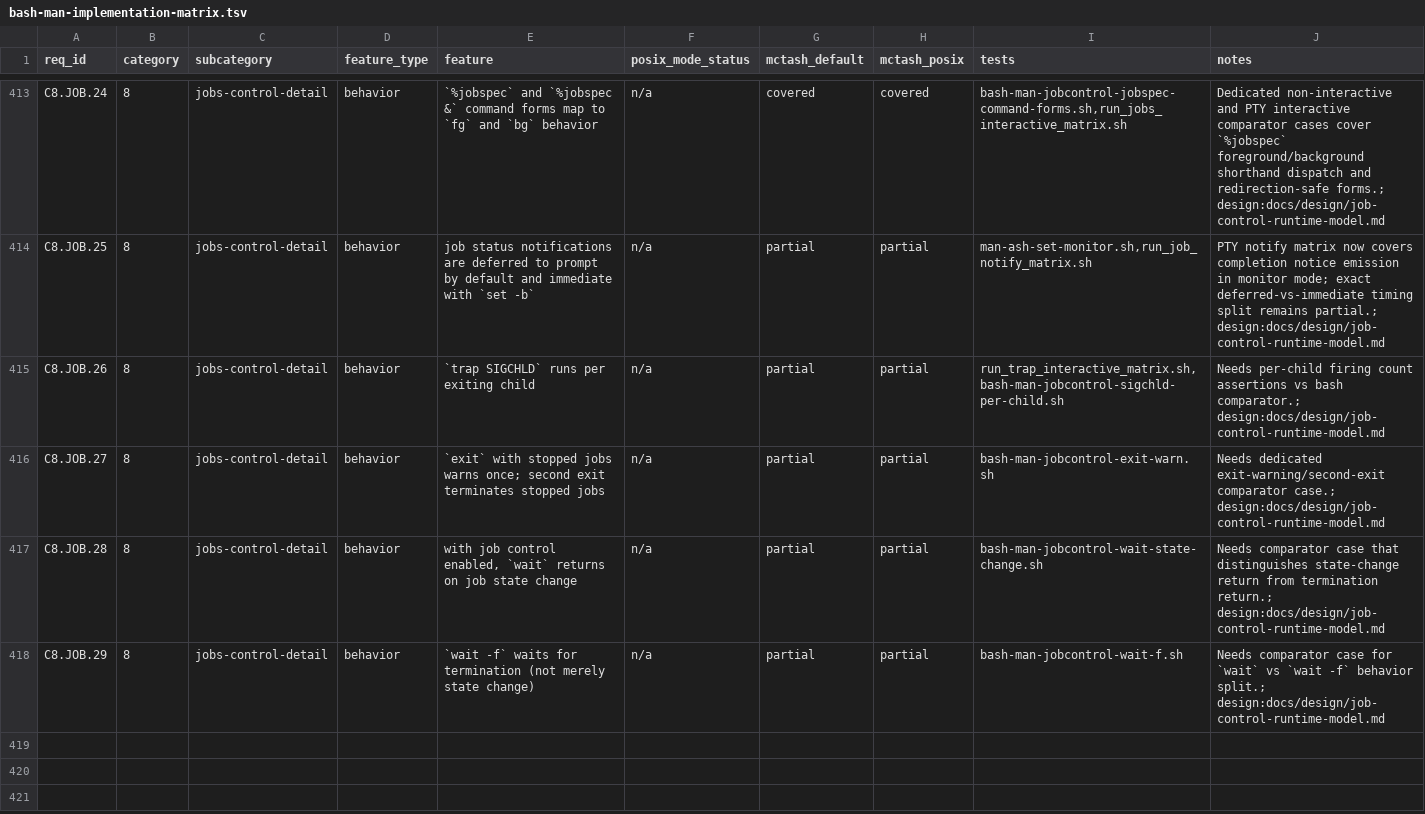
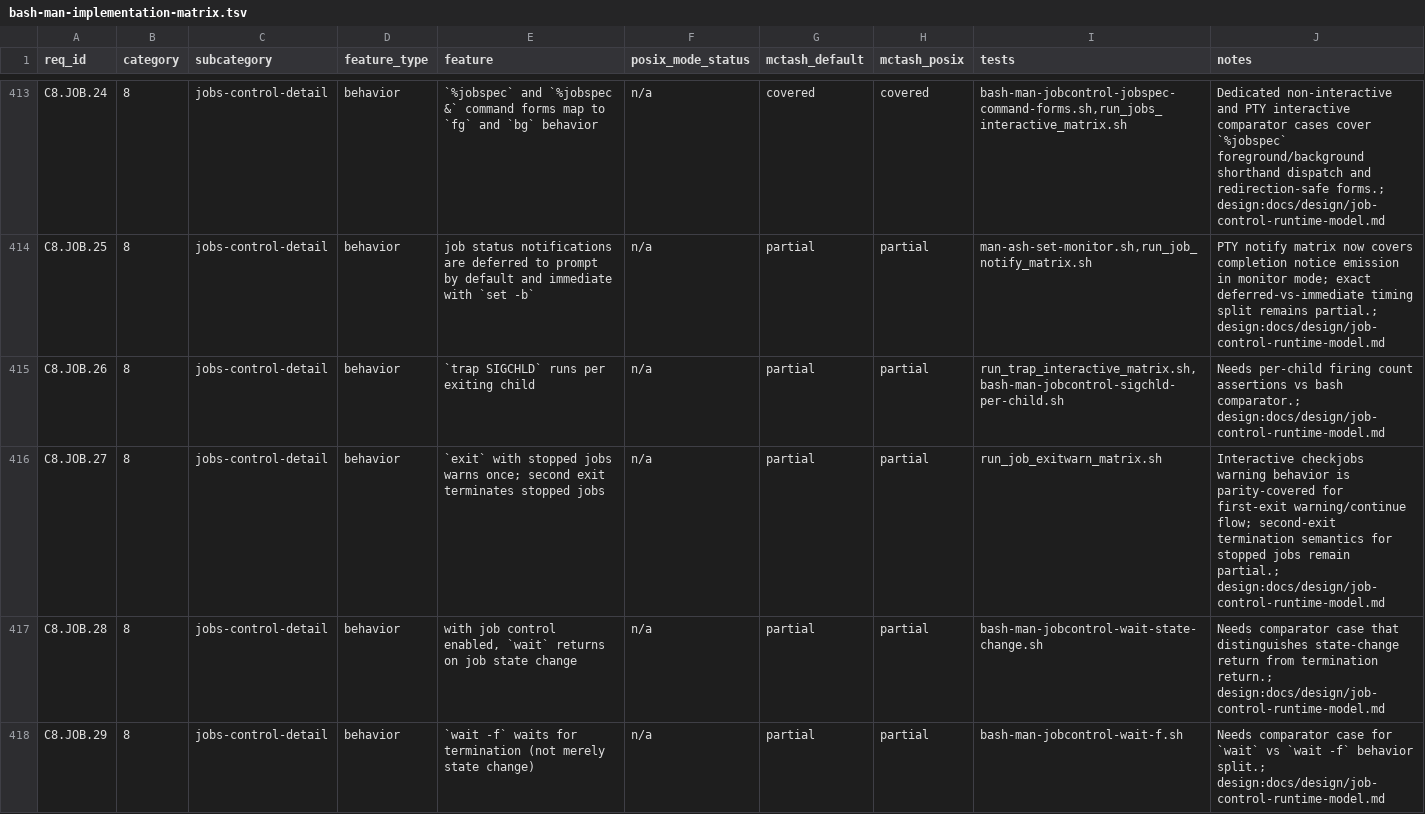
Before and after one commit to samliddicott/mcpash, a TSV file: docs/specs/bash-man-implementation-matrix.tsv, drawn as a sheet; only a part is shown, gaps mark what is left out.

Commit message:
Add interactive checkjobs exit-warning parity harness and partial C8.JOB.27 runtime support

```diff
--- a/docs/specs/bash-man-implementation-matrix.tsv
+++ b/docs/specs/bash-man-implementation-matrix.tsv
@@ -415,3 +415,3 @@ C8.JOB.25	8	jobs-control-detail	behavior	job status notifications are deferred t
 C8.JOB.26	8	jobs-control-detail	behavior	`trap SIGCHLD` runs per exiting child	n/a	partial	partial	run_trap_interactive_matrix.sh,bash-man-jobcontrol-sigchld-per-child.sh	Needs per-child firing count assertions vs bash comparator.; design:docs/design/job-control-runtime-model.md
-C8.JOB.27	8	jobs-control-detail	behavior	`exit` with stopped jobs warns once; second exit terminates stopped jobs	n/a	partial	partial	bash-man-jobcontrol-exit-warn.sh	Needs dedicated exit-warning/second-exit comparator case.; design:docs/design/job-control-runtime-model.md
+C8.JOB.27	8	jobs-control-detail	behavior	`exit` with stopped jobs warns once; second exit terminates stopped jobs	n/a	partial	partial	run_job_exitwarn_matrix.sh	Interactive checkjobs warning behavior is parity-covered for first-exit warning/continue flow; second-exit termination semantics for stopped jobs remain partial.; design:docs/design/job-control-runtime-model.md
 C8.JOB.28	8	jobs-control-detail	behavior	with job control enabled, `wait` returns on job state change	n/a	partial	partial	bash-man-jobcontrol-wait-state-change.sh	Needs comparator case that distinguishes state-change return from termination return.; design:docs/design/job-control-runtime-model.md
```
Also changed, not shown: 4 other files.
